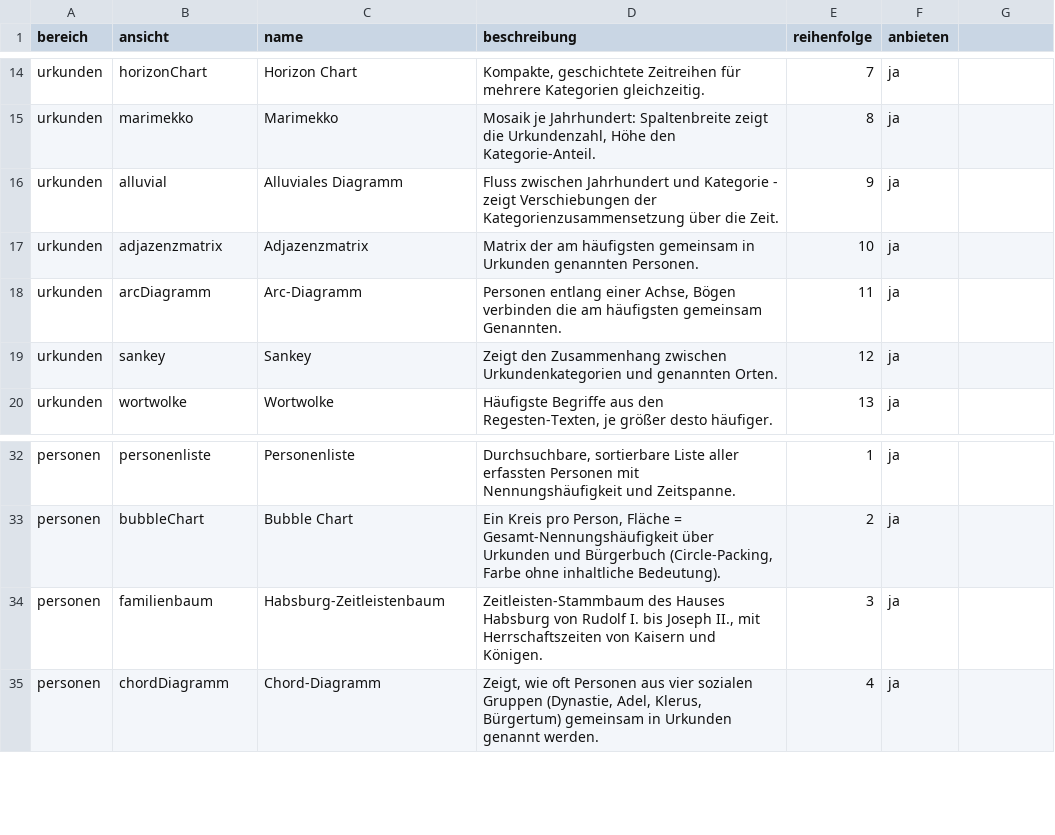
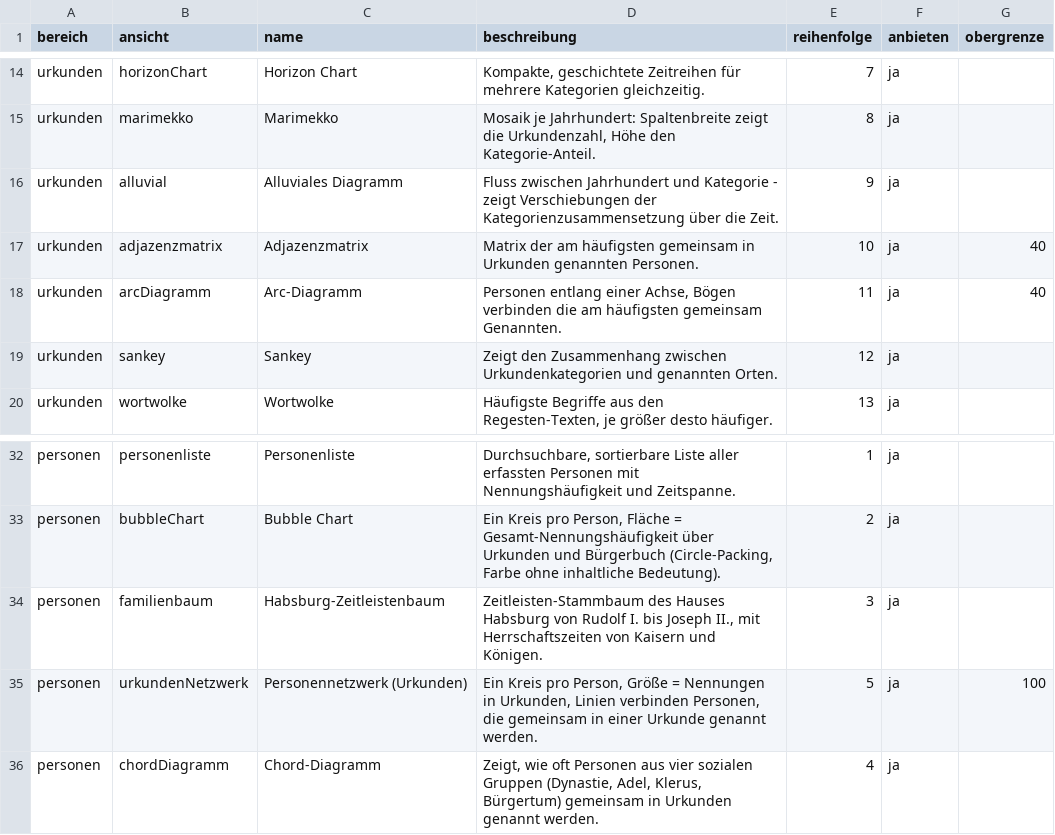
Before and after one commit to alexcapellmann-alt/Interface-Krems, a CSV file: data/ansichten.csv, drawn as a sheet; only a part is shown, gaps mark what is left out; the diff names each change by its address in the sheet, - before the commit and + after, or states it on an @@ line.

```diff
--- a/data/ansichten.csv
+++ b/data/ansichten.csv
-G1: (empty)
+G1: obergrenze
-G17:G18 (obergrenze): (empty)
+G17:G18 (obergrenze): 40
+row 35: personen | urkundenNetzwerk | Personennetzwerk (Urkunden) | Ein Kreis pro Person, Größe = Nennungen in Urkunden, Linien verbinden Personen, die gemeinsam in einer Urkunde genannt werden. | 5 | ja | 100
```
Also changed, not shown: data/infotexte.csv, 13 other files.
